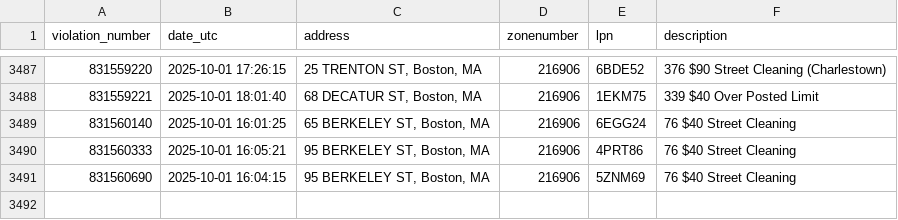
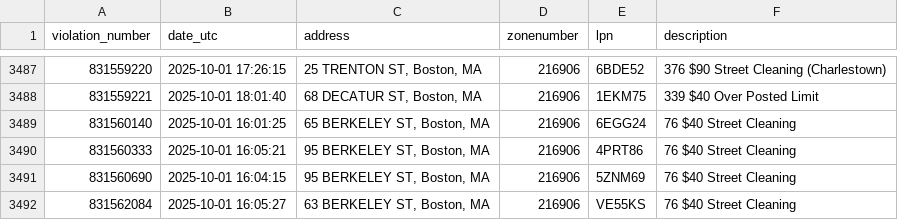
Before and after one commit to jack898/PollingAuto, a CSV file: filtered_boston_tickets.csv, drawn as a sheet; only a part is shown, gaps mark what is left out; the diff names each change by its address in the sheet, - before the commit and + after, or states it on an @@ line.

```diff
--- a/filtered_boston_tickets.csv
+++ b/filtered_boston_tickets.csv
+row 3492: 831562084 | 2025-10-01 16:05:27 | 63 BERKELEY ST, Boston, MA | 216906 | VE55KS | 76 $40 Street Cleaning
```
Also changed, not shown: 4 other files.
